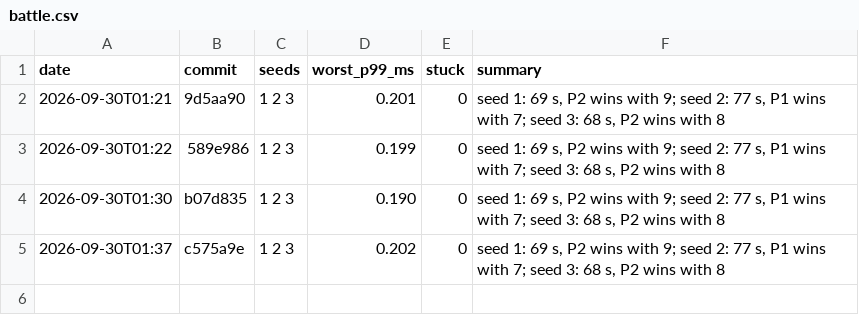
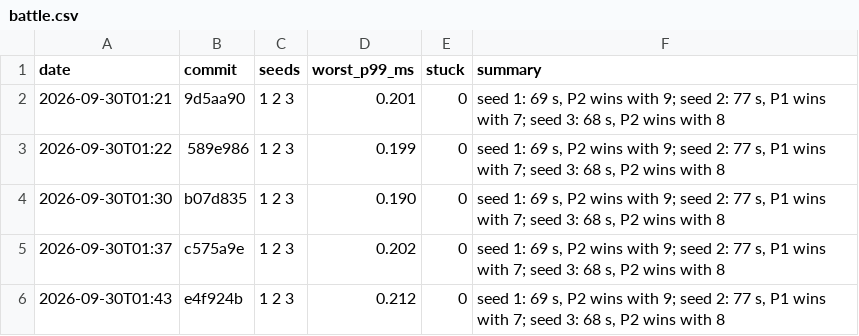
Before and after one commit to DigiMonk73/Empires, a CSV file: docs/metrics/battle.csv, drawn as a sheet.

```diff
--- a/docs/metrics/battle.csv
+++ b/docs/metrics/battle.csv
@@ -5 +5,2 @@ date,commit,seeds,worst_p99_ms,stuck,summary
 2026-09-30T01:37,c575a9e,1 2 3,0.202,0,"seed 1: 69 s, P2 wins with 9; seed 2: 77 s, P1 wins with 7; seed 3: 68 s, P2 wins with 8"
+2026-09-30T01:43,e4f924b,1 2 3,0.212,0,"seed 1: 69 s, P2 wins with 9; seed 2: 77 s, P1 wins with 7; seed 3: 68 s, P2 wins with 8"
```
Also changed, not shown: docs/metrics/econ.csv, docs/metrics/history.csv, 15 other files.
